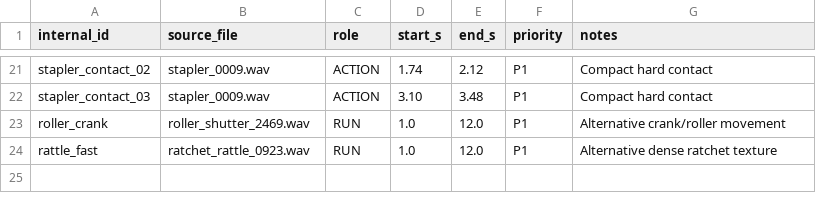
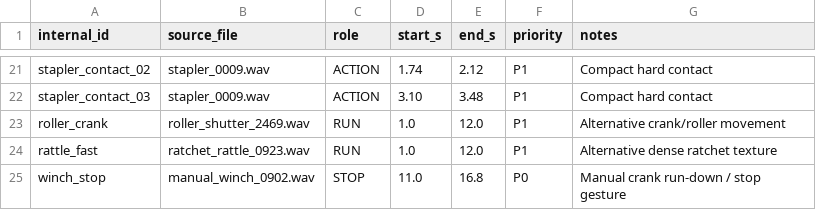
Before and after one commit to challanger2000/125A-Mechamorph, a CSV file: docs/MACHINE-SAMPLE-MANIFEST-02.csv, drawn as a sheet; only a part is shown, gaps mark what is left out; the diff names each change by its address in the sheet, - before the commit and + after, or states it on an @@ line.

Commit message:
Add hand-crank stop gesture to sample manifest

```diff
--- a/docs/MACHINE-SAMPLE-MANIFEST-02.csv
+++ b/docs/MACHINE-SAMPLE-MANIFEST-02.csv
+row 25: winch_stop | manual_winch_0902.wav | STOP | 11.0 | 16.8 | P0 | Manual crank run-down / stop gesture
```
